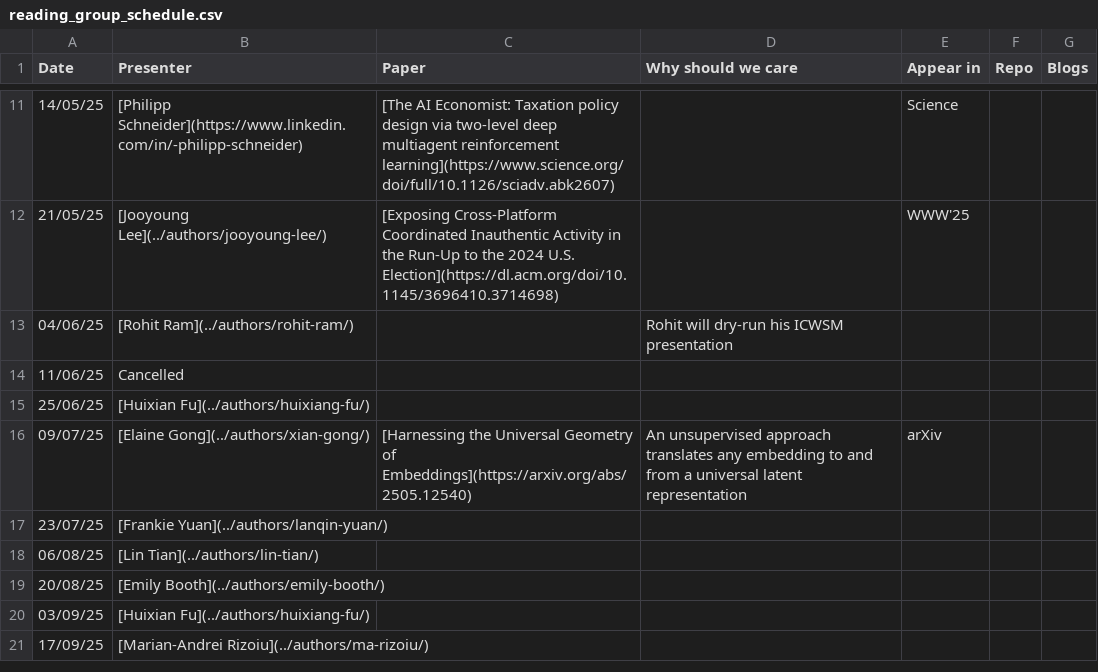
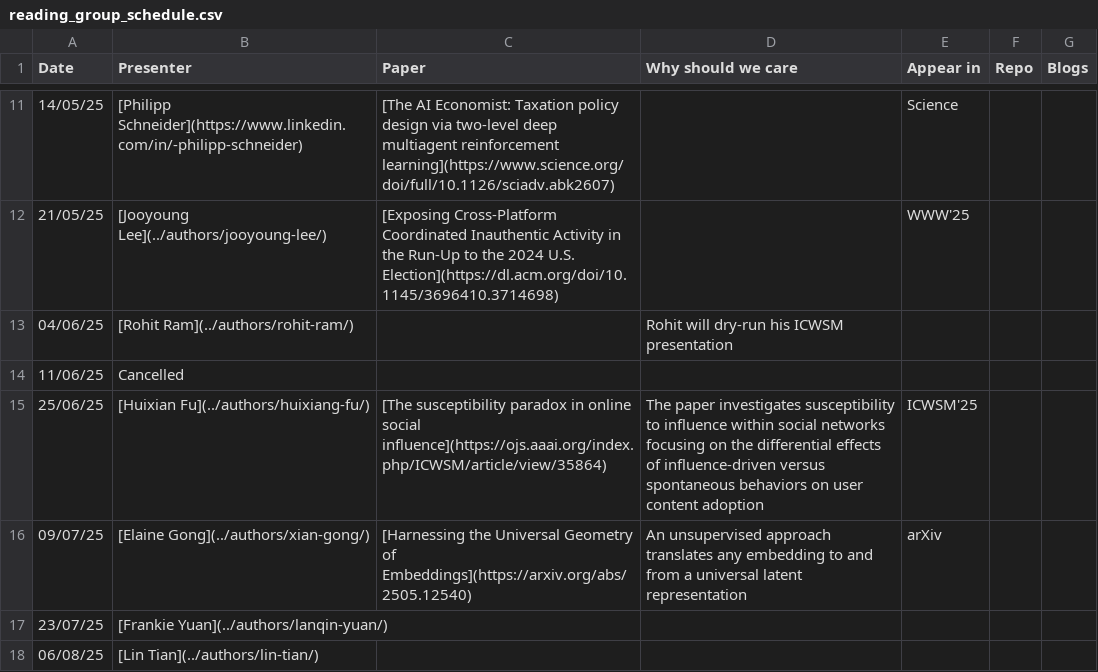
Before and after one commit to behavioral-ds/behavioral-ds.github.io, a CSV file: reading/reading_group_schedule.csv, drawn as a sheet; only a part is shown, gaps mark what is left out; the shorter side is filled out with more unchanged rows.

Commit message:
Publishing Site www.behavioral-ds.science at cbc6a0f4326521faaed2625f19a6bd6505231cd8 on Wed Jul  9 02:41:08 UTC 2025

```diff
--- a/reading/reading_group_schedule.csv
+++ b/reading/reading_group_schedule.csv
@@ -14,3 +14,3 @@ Date,Presenter,Paper,Why should we care,Appear in,Repo,Blogs
 11/06/25,Cancelled,,,,,
-25/06/25,[Huixian Fu](../authors/huixiang-fu/),,,,,
+25/06/25,[Huixian Fu](../authors/huixiang-fu/),[The susceptibility paradox in online social influence](https://ojs.aaai.org/index.php/ICWSM/article/view/35864), The paper investigates susceptibility to influence within social networks focusing on the differential effects of influence-driven versus spontaneous behaviors on user content adoption, ICWSM'25,,
 09/07/25,[Elaine Gong](../authors/xian-gong/),[Harnessing the Universal Geometry of Embeddings](https://arxiv.org/abs/2505.12540), An unsupervised approach translates any embedding to and from a universal latent representation, arXiv,,
```
Also changed, not shown: 1 other file.
